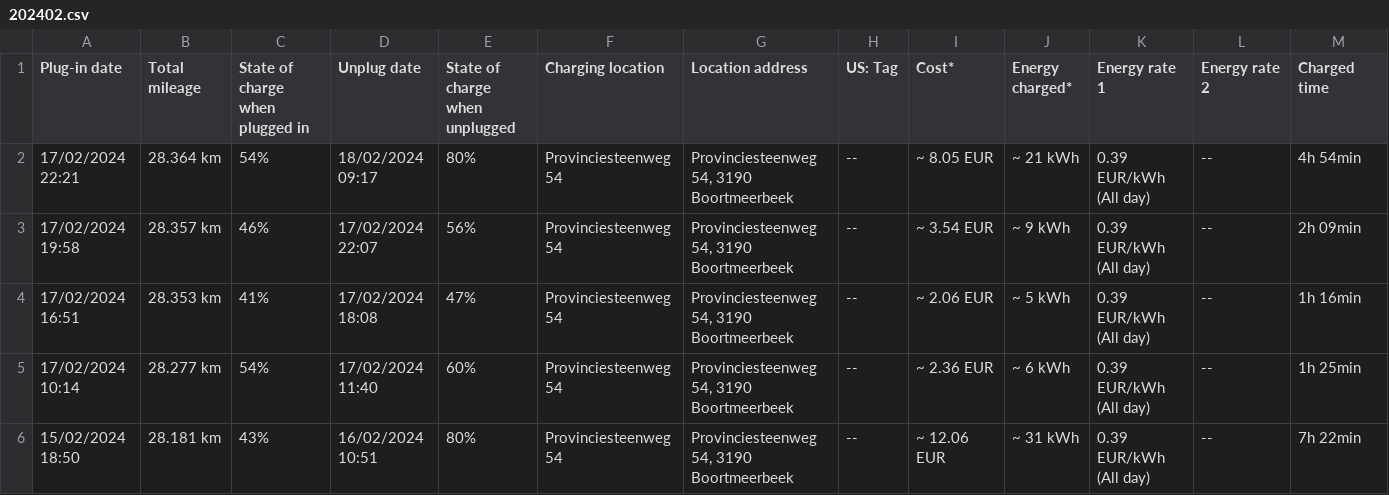
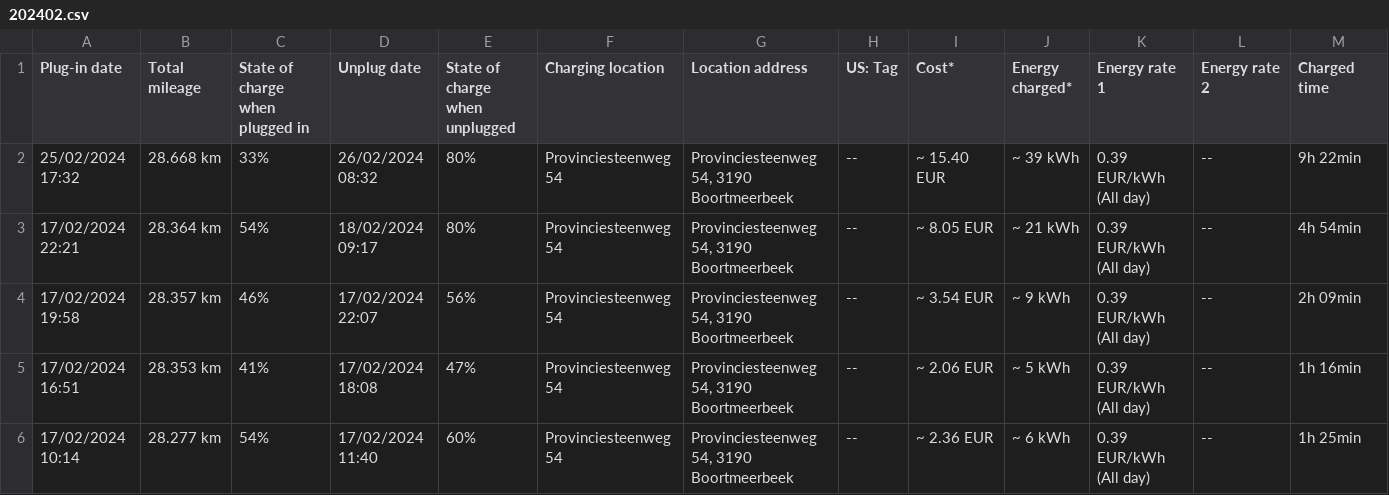
Before and after one commit to sujithq/myenergy, a CSV file: src/June.Data/Data/Charging/202402.csv, drawn as a sheet; only a part is shown; the shorter side is filled out with more unchanged rows; rows hold the shown columns only; the diff names each change by its address in the sheet, - before the commit and + after, or states it on an @@ line.

Commit message:
Add charging data
[no ci]

```diff
--- a/src/June.Data/Data/Charging/202402.csv
+++ b/src/June.Data/Data/Charging/202402.csv
+row 2: 25/02/2024 17:32 | 28.668 km | 33% | 26/02/2024 08:32 | 80% | Provinciesteenweg 54 | Provinciesteenweg 54, 3190 Boortmeerbeek | -- | ~ 15.40 EUR | ~ 39 kWh | 0.39 EUR/kWh (All day) | -- | 9h 22min
```
